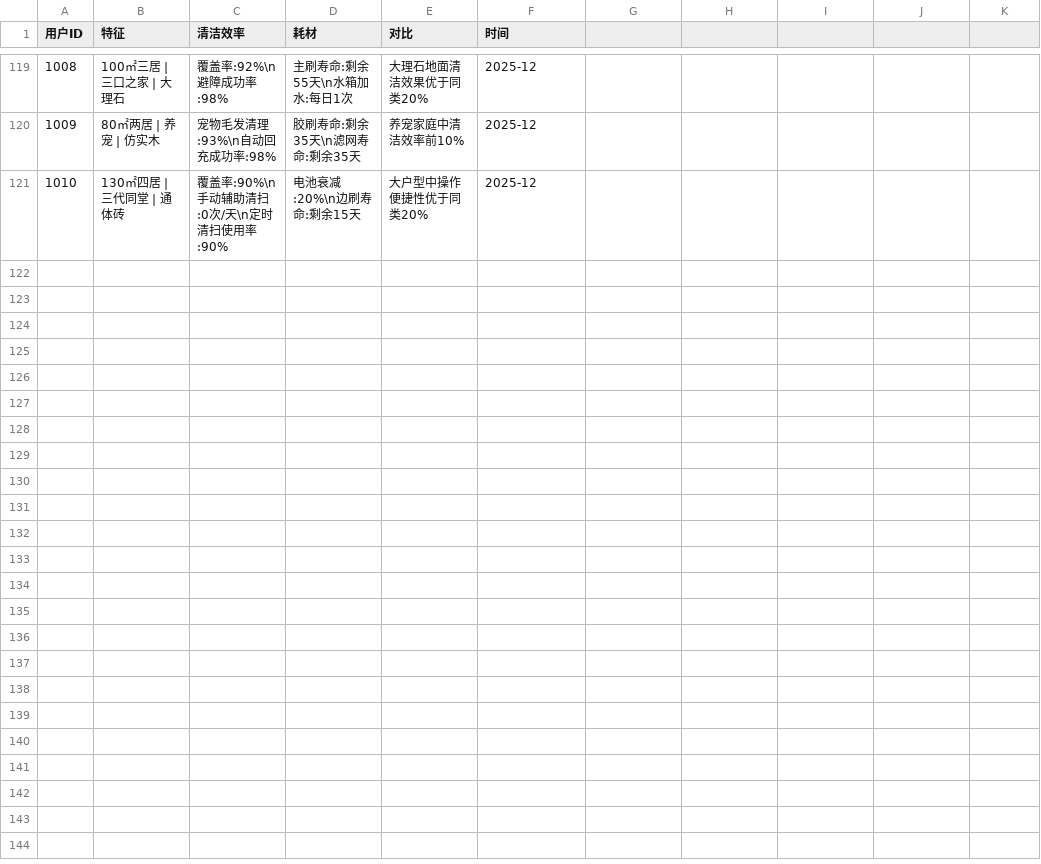
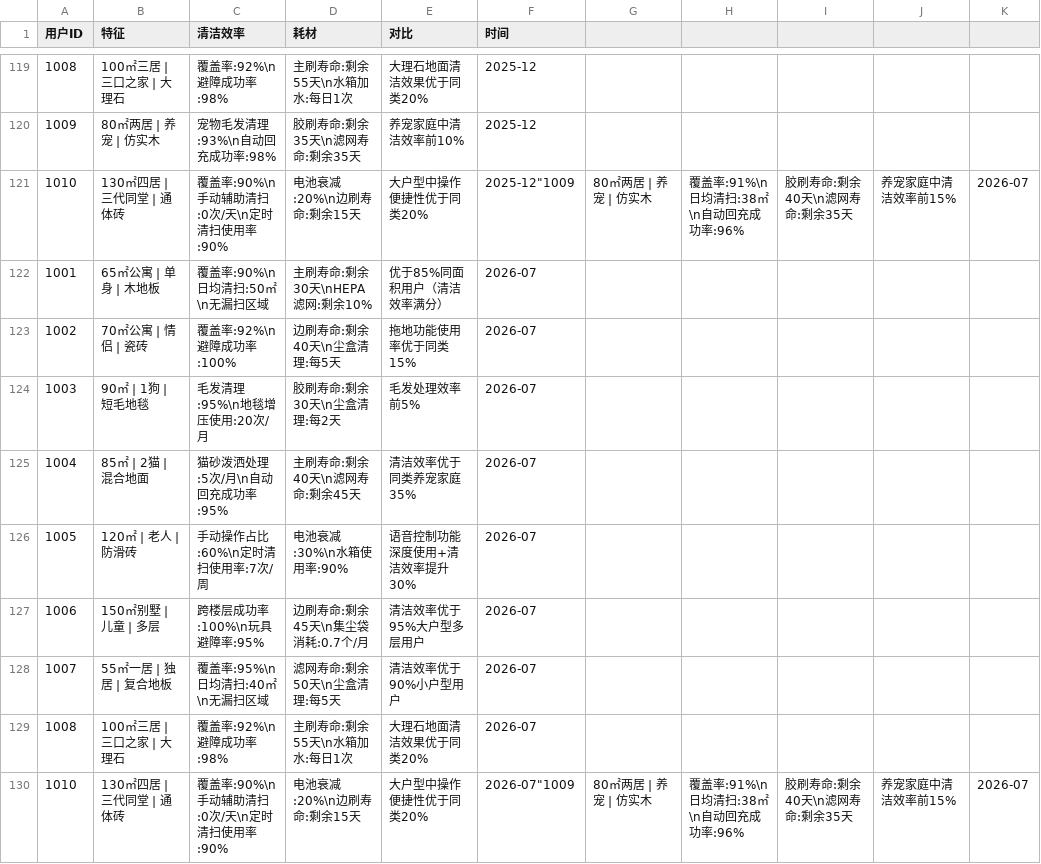
Before and after one commit to ShudiZhang/smart-sweeper-agent, a CSV file: data/external/records.csv, drawn as a sheet; only a part is shown, gaps mark what is left out.

```diff
--- a/data/external/records.csv
+++ b/data/external/records.csv
@@ -120,2 +120,11 @@
 "1009","80㎡两居 | 养宠 | 仿实木","宠物毛发清理:93%\n自动回充成功率:98%","胶刷寿命:剩余35天\n滤网寿命:剩余35天","养宠家庭中清洁效率前10%","2025-12"
-"1010","130㎡四居 | 三代同堂 | 通体砖","覆盖率:90%\n手动辅助清扫:0次/天\n定时清扫使用率:90%","电池衰减:20%\n边刷寿命:剩余15天","大户型中操作便捷性优于同类20%","2025-12"
+"1010","130㎡四居 | 三代同堂 | 通体砖","覆盖率:90%\n手动辅助清扫:0次/天\n定时清扫使用率:90%","电池衰减:20%\n边刷寿命:剩余15天","大户型中操作便捷性优于同类20%","2025-12""1009","80㎡两居 | 养宠 | 仿实木","覆盖率:91%\n日均清扫:38㎡\n自动回充成功率:96%","胶刷寿命:剩余40天\n滤网寿命:剩余35天","养宠家庭中清洁效率前15%","2026-07"
+"1001","65㎡公寓 | 单身 | 木地板","覆盖率:90%\n日均清扫:50㎡\n无漏扫区域","主刷寿命:剩余30天\nHEPA滤网:剩余10%","优于85%同面积用户（清洁效率满分）","2026-07"
+"1002","70㎡公寓 | 情侣 | 瓷砖","覆盖率:92%\n避障成功率:100%","边刷寿命:剩余40天\n尘盒清理:每5天","拖地功能使用率优于同类15%","2026-07"
+"1003","90㎡ | 1狗 | 短毛地毯","毛发清理:95%\n地毯增压使用:20次/月","胶刷寿命:剩余30天\n尘盒清理:每2天","毛发处理效率前5%","2026-07"
+"1004","85㎡ | 2猫 | 混合地面","猫砂泼洒处理:5次/月\n自动回充成功率:95%","主刷寿命:剩余40天\n滤网寿命:剩余45天","清洁效率优于同类养宠家庭35%","2026-07"
+"1005","120㎡ | 老人 | 防滑砖","手动操作占比:60%\n定时清扫使用率:7次/周","电池衰减:30%\n水箱使用率:90%","语音控制功能深度使用+清洁效率提升30%","2026-07"
+"1006","150㎡别墅 | 儿童 | 多层","跨楼层成功率:100%\n玩具避障率:95%","边刷寿命:剩余45天\n集尘袋消耗:0.7个/月","清洁效率优于95%大户型多层用户","2026-07"
+"1007","55㎡一居 | 独居 | 复合地板","覆盖率:95%\n日均清扫:40㎡\n无漏扫区域","滤网寿命:剩余50天\n尘盒清理:每5天","清洁效率优于90%小户型用户","2026-07"
+"1008","100㎡三居 | 三口之家 | 大理石","覆盖率:92%\n避障成功率:98%","主刷寿命:剩余55天\n水箱加水:每日1次","大理石地面清洁效果优于同类20%","2026-07"
+"1010","130㎡四居 | 三代同堂 | 通体砖","覆盖率:90%\n手动辅助清扫:0次/天\n定时清扫使用率:90%","电池衰减:20%\n边刷寿命:剩余15天","大户型中操作便捷性优于同类20%","2026-07""1009","80㎡两居 | 养宠 | 仿实木","覆盖率:91%\n日均清扫:38㎡\n自动回充成功率:96%","胶刷寿命:剩余40天\n滤网寿命:剩余35天","养宠家庭中清洁效率前15%","2026-07"
```
Also changed, not shown: 20 other files.
